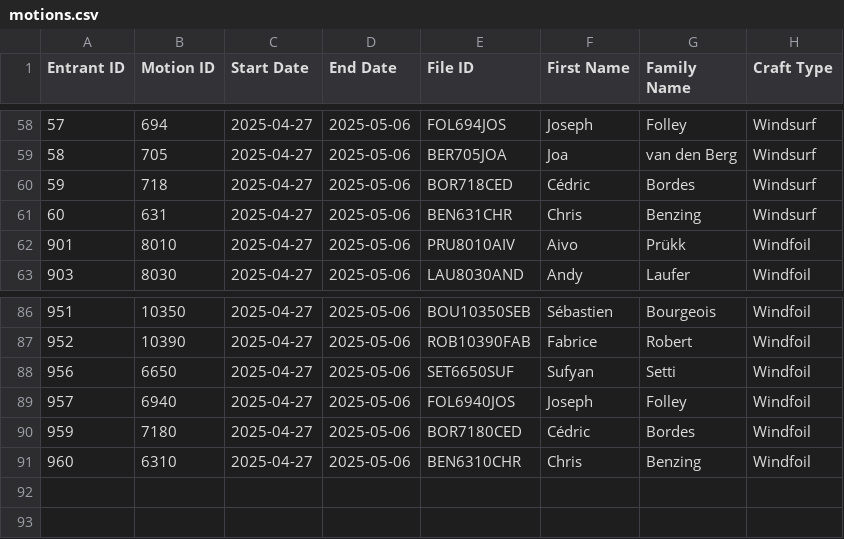
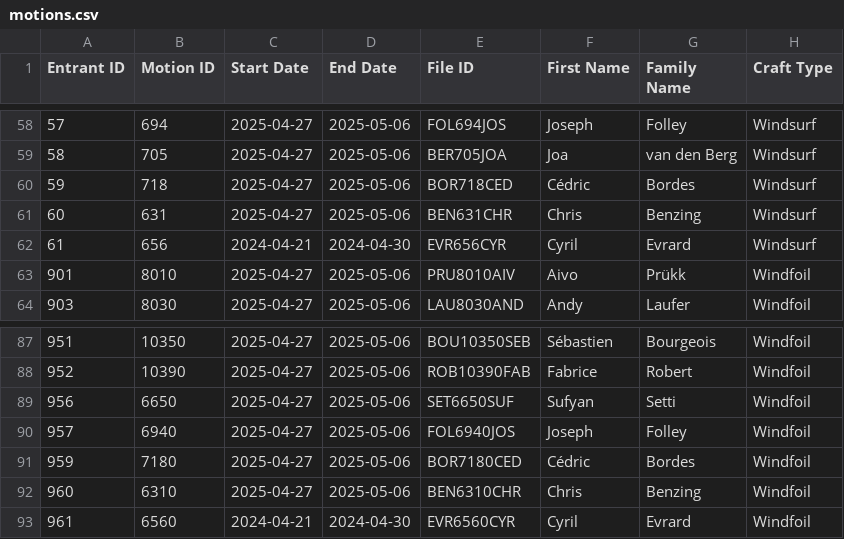
Before and after one commit to Logiqx/wst-results, a CSV file: events/2025/config/motions.csv, drawn as a sheet; only a part is shown, gaps mark what is left out; the diff names each change by its address in the sheet, - before the commit and + after, or states it on an @@ line.

Commit message:
Register Cyril Evrard

```diff
--- a/events/2025/config/motions.csv
+++ b/events/2025/config/motions.csv
+row 62: 61 | 656 | 2024-04-21 | 2024-04-30 | EVR656CYR | Cyril | Evrard | Windsurf
+row 93: 961 | 6560 | 2024-04-21 | 2024-04-30 | EVR6560CYR | Cyril | Evrard | Windfoil
```
Also changed, not shown: events/2025/config/entrants.csv, 1 other file.
